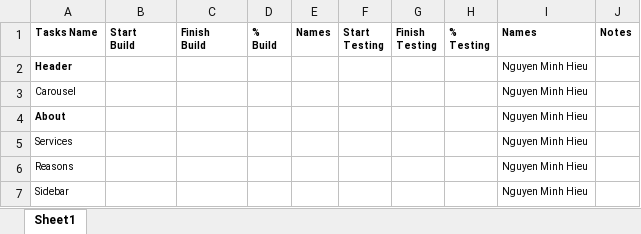
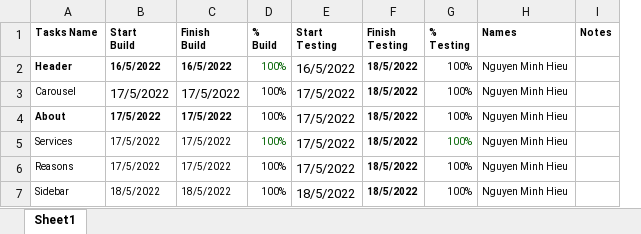
Before and after one commit to hieunm1810/Pooch_Care-project, an Excel workbook: Progress.xlsx, sheet Sheet1, drawn as a sheet; values as stored, in another font and other column widths than the file's, no borders; removed rows and columns are numbered as before the commit, all else as after; the diff names each change by its address in the sheet, - before the commit and + after, or states it on an @@ line.

Commit message:
excel

```diff
--- a/Progress.xlsx (sheet Sheet1)
+++ b/Progress.xlsx (sheet Sheet1)
-column E (Names), empty
-column F (Start Testing), empty
-column G (Finish Testing), empty
-column H (% Testing), empty
+column E (Start Testing), rows 2-7: 16/5/2022 | 17/5/2022 | 17/5/2022 | 17/5/2022 | 17/5/2022 | 18/5/2022
+column F (Finish Testing), rows 2-7: all 18/5/2022
+column G (% Testing), rows 2-7: all 100%
-B2 (Start Build): (empty)
+B2 (Start Build): 16/5/2022
-C2 (Finish Build): (empty)
+C2 (Finish Build): 16/5/2022
-D2:D7 (% Build): (empty)
+D2:D7 (% Build): 100%
-B3:B6 (Start Build): (empty)
+B3:B6 (Start Build): 17/5/2022
-C3:C6 (Finish Build): (empty)
+C3:C6 (Finish Build): 17/5/2022
-B7 (Start Build): (empty)
+B7 (Start Build): 18/5/2022
-C7 (Finish Build): (empty)
+C7 (Finish Build): 18/5/2022
```
Also changed, not shown: 1 other file.
